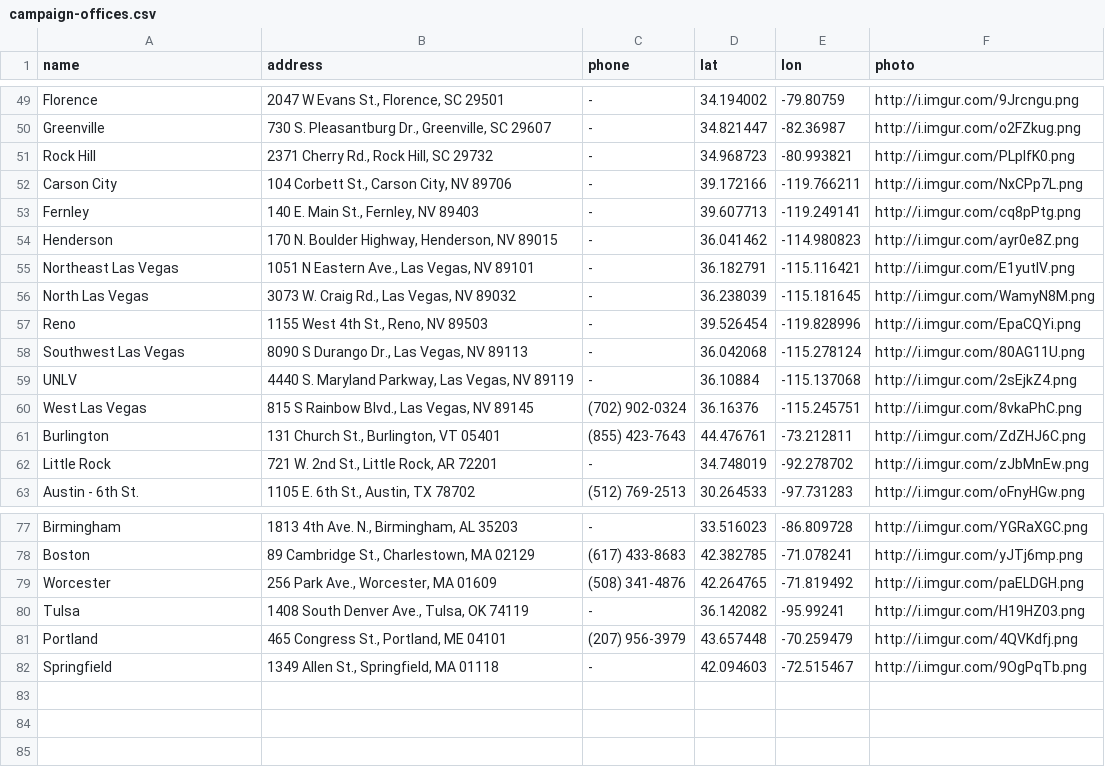
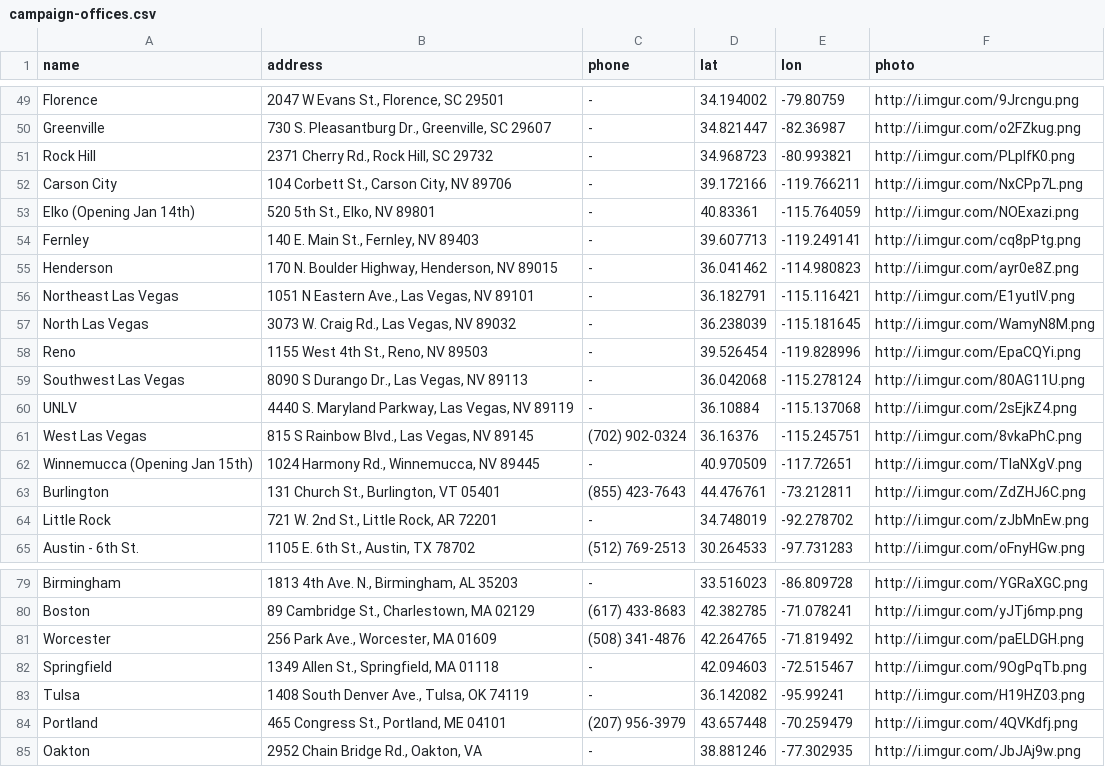
Before and after one commit to Bernie-2016/EventMap, a CSV file: d/campaign-offices.csv, drawn as a sheet; only a part is shown, gaps mark what is left out.

```diff
--- a/d/campaign-offices.csv
+++ b/d/campaign-offices.csv
@@ -52,2 +52,3 @@ Rock Hill,"2371 Cherry Rd., Rock Hill, SC 29732",-,34.968723,-80.993821,http://i
 Carson City,"104 Corbett St., Carson City, NV 89706",-,39.172166,-119.766211,http://i.imgur.com/NxCPp7L.png
+Elko (Opening Jan 14th),"520 5th St., Elko, NV 89801",-,40.83361,-115.764059,http://i.imgur.com/NOExazi.png
 Fernley,"140 E. Main St., Fernley, NV 89403",-,39.607713,-119.249141,http://i.imgur.com/cq8pPtg.png
@@ -60,2 +61,3 @@ UNLV,"4440 S. Maryland Parkway, Las Vegas, NV 89119",-,36.10884,-115.137068,http
 West Las Vegas,"815 S Rainbow Blvd., Las Vegas, NV 89145",(702) 902-0324,36.16376,-115.245751,http://i.imgur.com/8vkaPhC.png
+Winnemucca (Opening Jan 15th),"1024 Harmony Rd., Winnemucca, NV 89445",-,40.970509,-117.72651,http://i.imgur.com/TIaNXgV.png
 Burlington,"131 Church St., Burlington, VT 05401",(855) 423-7643,44.476761,-73.212811,http://i.imgur.com/ZdZHJ6C.png
@@ -79,4 +81,5 @@ Boston,"89 Cambridge St., Charlestown, MA 02129",(617) 433-8683,42.382785,-71.07
 Worcester,"256 Park Ave., Worcester, MA 01609",(508) 341-4876,42.264765,-71.819492,http://i.imgur.com/paELDGH.png
+Springfield,"1349 Allen St., Springfield, MA 01118",-,42.094603,-72.515467,http://i.imgur.com/9OgPqTb.png
 Tulsa,"1408 South Denver Ave., Tulsa, OK 74119",-,36.142082,-95.99241,http://i.imgur.com/H19HZ03.png
 Portland,"465 Congress St., Portland, ME 04101",(207) 956-3979,43.657448,-70.259479,http://i.imgur.com/4QVKdfj.png
-Springfield,"1349 Allen St., Springfield, MA 01118",-,42.094603,-72.515467,http://i.imgur.com/9OgPqTb.png
+Oakton,"2952 Chain Bridge Rd., Oakton, VA",-,38.881246,-77.302935,http://i.imgur.com/JbJAj9w.png
```
Also changed, not shown: 1 other file.
